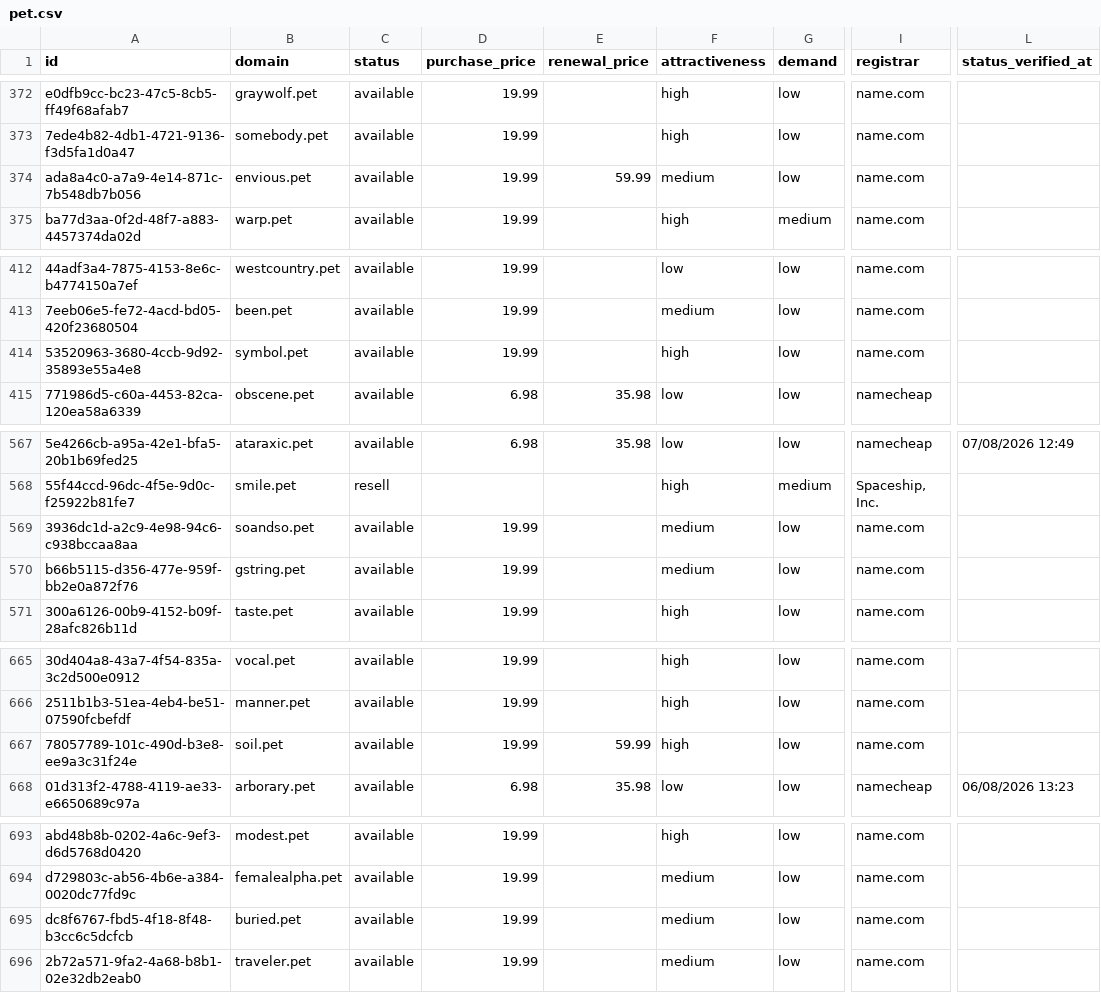
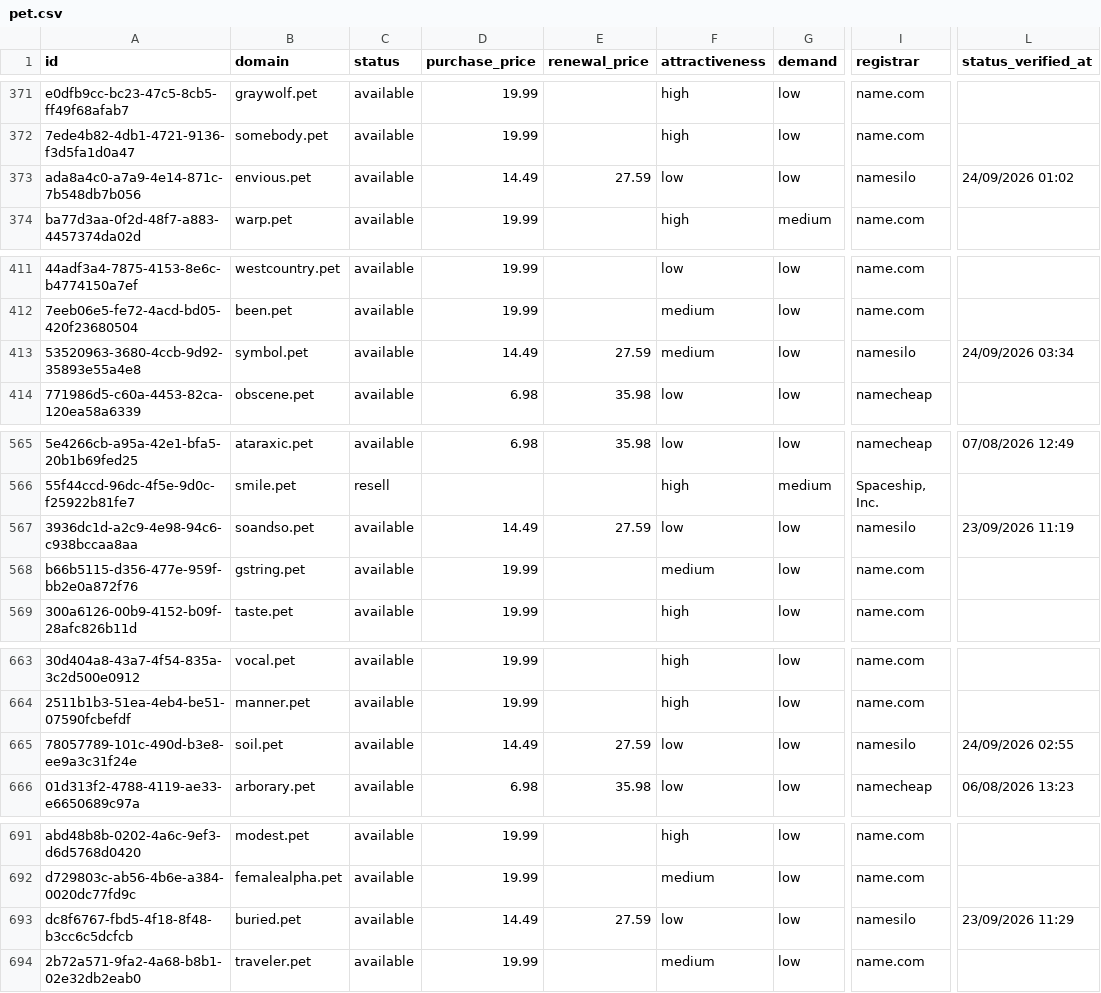
Before and after one commit to UniqueDomains/pet-oneword-domains, a CSV file: pet.csv, drawn as a sheet; only a part is shown, gaps mark what is left out; addresses are those after the commit; the diff covers the shown part only; the diff names each change by its address in the sheet, - before the commit and + after, or states it on an @@ line.

```diff
--- a/pet.csv
+++ b/pet.csv
-D373 (purchase_price): 19.99
+D373 (purchase_price): 14.49
-E373 (renewal_price): 59.99
+E373 (renewal_price): 27.59
-F373 (attractiveness): medium
+F373 (attractiveness): low
-I373 (registrar): name.com
+I373 (registrar): namesilo
-L373 (status_verified_at): (empty)
+L373 (status_verified_at): 24/09/2026 01:02
-D413 (purchase_price): 19.99
+D413 (purchase_price): 14.49
-E413 (renewal_price): (empty)
+E413 (renewal_price): 27.59
-F413 (attractiveness): high
+F413 (attractiveness): medium
-I413 (registrar): name.com
+I413 (registrar): namesilo
-L413 (status_verified_at): (empty)
+L413 (status_verified_at): 24/09/2026 03:34
-D567 (purchase_price): 19.99
+D567 (purchase_price): 14.49
-E567 (renewal_price): (empty)
+E567 (renewal_price): 27.59
-F567 (attractiveness): medium
+F567 (attractiveness): low
-I567 (registrar): name.com
+I567 (registrar): namesilo
-L567 (status_verified_at): (empty)
+L567 (status_verified_at): 23/09/2026 11:19
-D665 (purchase_price): 19.99
+D665 (purchase_price): 14.49
-E665 (renewal_price): 59.99
+E665 (renewal_price): 27.59
-F665 (attractiveness): high
+F665 (attractiveness): low
-I665 (registrar): name.com
+I665 (registrar): namesilo
-L665 (status_verified_at): (empty)
+L665 (status_verified_at): 24/09/2026 02:55
-D693 (purchase_price): 19.99
+D693 (purchase_price): 14.49
-E693 (renewal_price): (empty)
+E693 (renewal_price): 27.59
-F693 (attractiveness): medium
+F693 (attractiveness): low
-I693 (registrar): name.com
+I693 (registrar): namesilo
-L693 (status_verified_at): (empty)
+L693 (status_verified_at): 23/09/2026 11:29
```
Also changed, not shown: 2 added rows, 2 removed rows and 103 edited cells elsewhere in this file, 4 other files.
